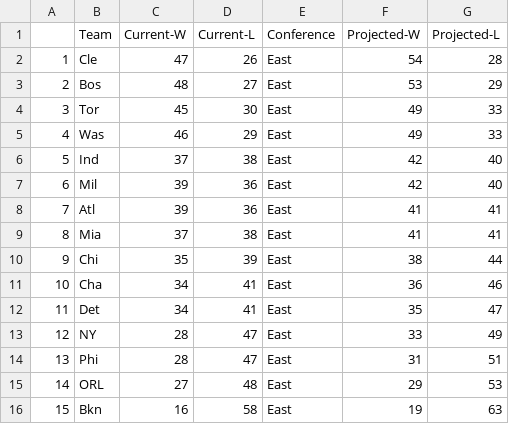
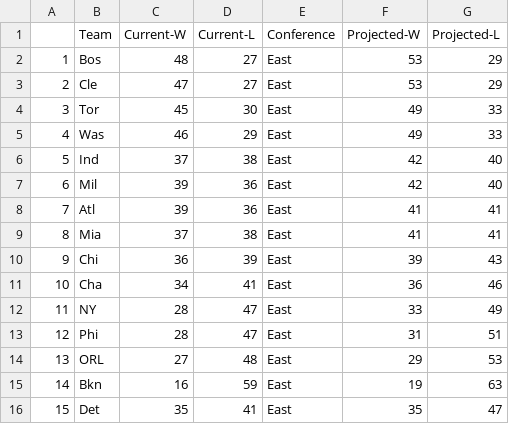
Before and after one commit to derek-corcoran-barrios/Sloan, a CSV file: ProjStandE.csv, drawn as a sheet; removed rows and columns are numbered as before the commit, all else as after; the diff names each change by its address in the sheet, - before the commit and + after, or states it on an @@ line.

```diff
--- a/ProjStandE.csv
+++ b/ProjStandE.csv
-row 2: 1 | Cle | 47 | 26 | East | 54 | 28
@@ column A renumbered between rows 2 and 15 @@
+row 3: 2 | Cle | 47 | 27 | East | 53 | 29
-C10 (Current-W): 35
+C10 (Current-W): 36
-F10 (Projected-W): 38
+F10 (Projected-W): 39
-G10 (Projected-L): 44
+G10 (Projected-L): 43
-row 12: 11 | Det | 34 | 41 | East | 35 | 47
-D15 (Current-L): 58
+D15 (Current-L): 59
+row 16: 15 | Det | 35 | 41 | East | 35 | 47
```
Also changed, not shown: AddedStand.csv, ProjStand.csv, 18 other files.
